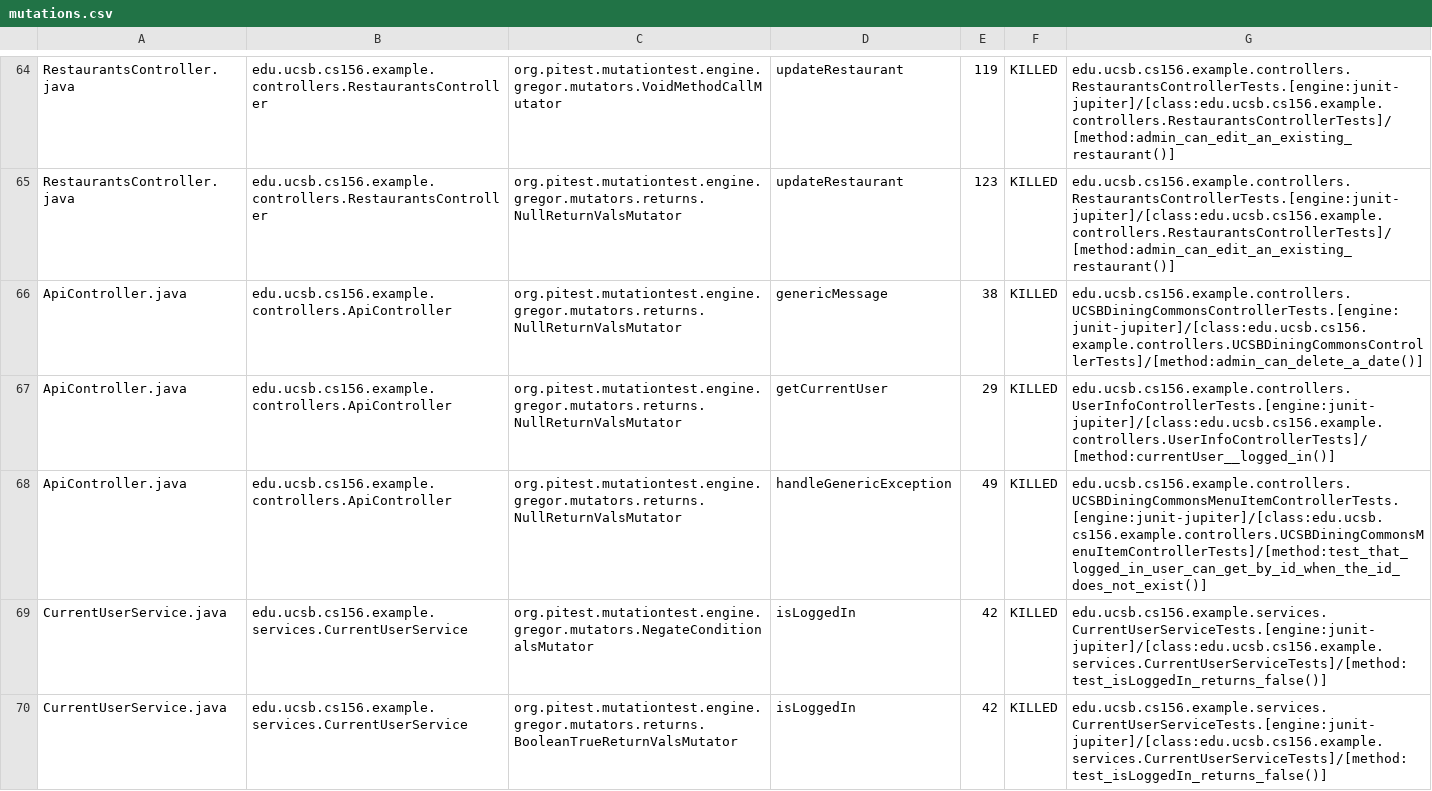
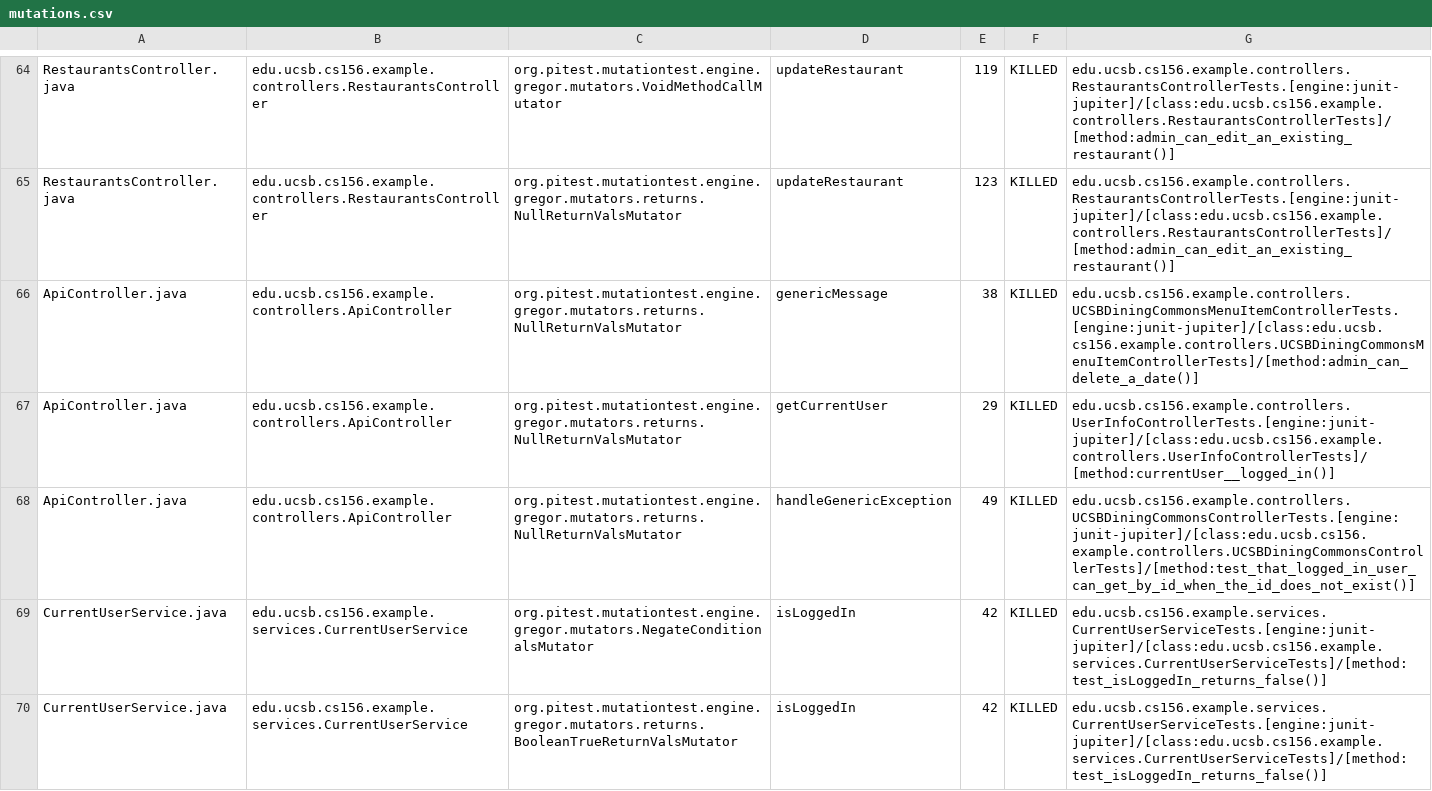
Before and after one commit to ucsb-cs156-s24/team03-s24-5pm-3, a CSV file: prs/75/pitest/mutations.csv, drawn as a sheet; only a part is shown, gaps mark what is left out.

Commit message:
Deploying to gh-pages from @ ucsb-cs156-s24/team03-s24-5pm-3@a374f857a2e621aebe13bc6831155d97c4f483dd 🚀

```diff
--- a/prs/75/pitest/mutations.csv
+++ b/prs/75/pitest/mutations.csv
@@ -65,5 +65,5 @@ RestaurantsController.java,edu.ucsb.cs156.example.controllers.RestaurantsControl
 RestaurantsController.java,edu.ucsb.cs156.example.controllers.RestaurantsController,org.pitest.mutationtest.engine.gregor.mutators.returns.NullReturnValsMutator,updateRestaurant,123,KILLED,edu.ucsb.cs156.example.controllers.RestaurantsControllerTests.[engine:junit-jupiter]/[class:edu.ucsb.cs156.example.controllers.RestaurantsControllerTests]/[method:admin_can_edit_an_existing_restaurant()]
-ApiController.java,edu.ucsb.cs156.example.controllers.ApiController,org.pitest.mutationtest.engine.gregor.mutators.returns.NullReturnValsMutator,genericMessage,38,KILLED,edu.ucsb.cs156.example.controllers.UCSBDiningCommonsControllerTests.[engine:junit-jupiter]/[class:edu.ucsb.cs156.example.controllers.UCSBDiningCommonsControllerTests]/[method:admin_can_delete_a_date()]
+ApiController.java,edu.ucsb.cs156.example.controllers.ApiController,org.pitest.mutationtest.engine.gregor.mutators.returns.NullReturnValsMutator,genericMessage,38,KILLED,edu.ucsb.cs156.example.controllers.UCSBDiningCommonsMenuItemControllerTests.[engine:junit-jupiter]/[class:edu.ucsb.cs156.example.controllers.UCSBDiningCommonsMenuItemControllerTests]/[method:admin_can_delete_a_date()]
 ApiController.java,edu.ucsb.cs156.example.controllers.ApiController,org.pitest.mutationtest.engine.gregor.mutators.returns.NullReturnValsMutator,getCurrentUser,29,KILLED,edu.ucsb.cs156.example.controllers.UserInfoControllerTests.[engine:junit-jupiter]/[class:edu.ucsb.cs156.example.controllers.UserInfoControllerTests]/[method:currentUser__logged_in()]
-ApiController.java,edu.ucsb.cs156.example.controllers.ApiController,org.pitest.mutationtest.engine.gregor.mutators.returns.NullReturnValsMutator,handleGenericException,49,KILLED,edu.ucsb.cs156.example.controllers.UCSBDiningCommonsMenuItemControllerTests.[engine:junit-jupiter]/[class:edu.ucsb.cs156.example.controllers.UCSBDiningCommonsMenuItemControllerTests]/[method:test_that_logged_in_user_can_get_by_id_when_the_id_does_not_exist()]
+ApiController.java,edu.ucsb.cs156.example.controllers.ApiController,org.pitest.mutationtest.engine.gregor.mutators.returns.NullReturnValsMutator,handleGenericException,49,KILLED,edu.ucsb.cs156.example.controllers.UCSBDiningCommonsControllerTests.[engine:junit-jupiter]/[class:edu.ucsb.cs156.example.controllers.UCSBDiningCommonsControllerTests]/[method:test_that_logged_in_user_can_get_by_id_when_the_id_does_not_exist()]
 CurrentUserService.java,edu.ucsb.cs156.example.services.CurrentUserService,org.pitest.mutationtest.engine.gregor.mutators.NegateConditionalsMutator,isLoggedIn,42,KILLED,edu.ucsb.cs156.example.services.CurrentUserServiceTests.[engine:junit-jupiter]/[class:edu.ucsb.cs156.example.services.CurrentUserServiceTests]/[method:test_isLoggedIn_returns_false()]
```
Also changed, not shown: 13 other files.
